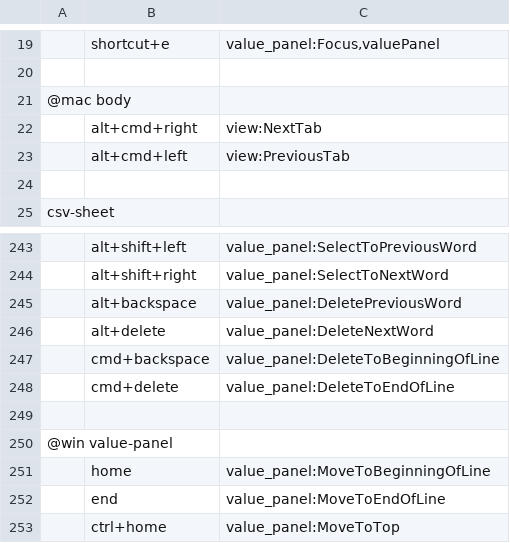
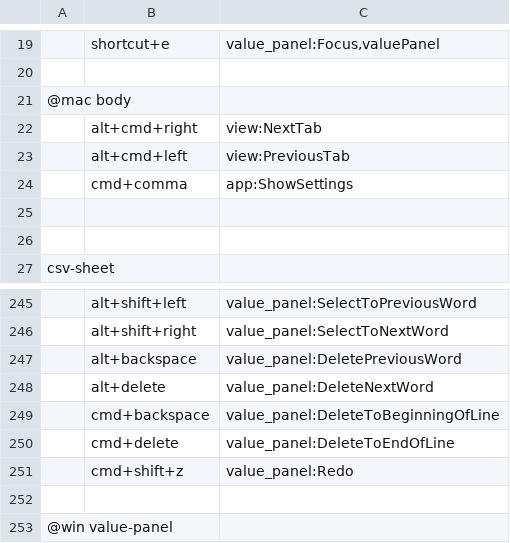
Before and after one commit to kohii/smoothcsv, a TSV file: smoothcsv-app-modules/smoothcsv-core/src/main/resources/smoothcsv-core/smoothcsv-keymap.tsv, drawn as a sheet; only a part is shown, gaps mark what is left out; the shorter side is filled out with more unchanged rows; the diff names each change by its address in the sheet, - before the commit and + after, or states it on an @@ line.

Commit message:
Add shortcut key for macOS
- Preference
- Redo

```diff
--- a/smoothcsv-app-modules/smoothcsv-core/src/main/resources/smoothcsv-core/smoothcsv-keymap.tsv
+++ b/smoothcsv-app-modules/smoothcsv-core/src/main/resources/smoothcsv-core/smoothcsv-keymap.tsv
+row 24:  | cmd+comma | app:ShowSettings
+row 25: (empty)
+row 251:  | cmd+shift+z | value_panel:Redo
```
